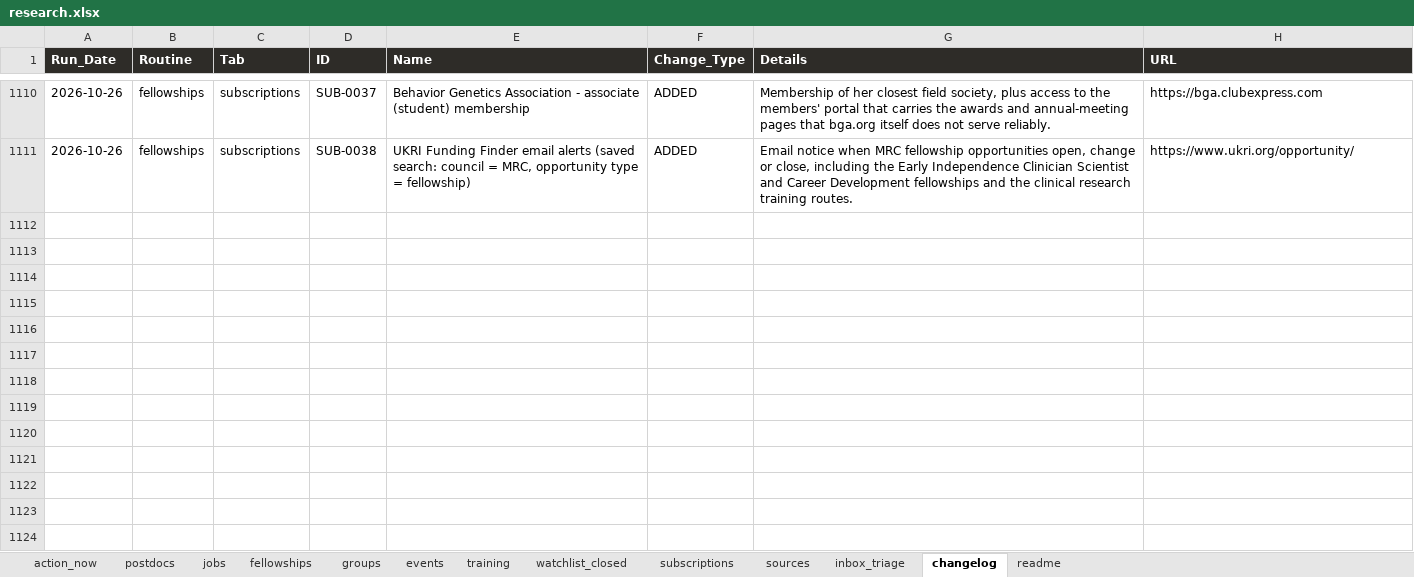
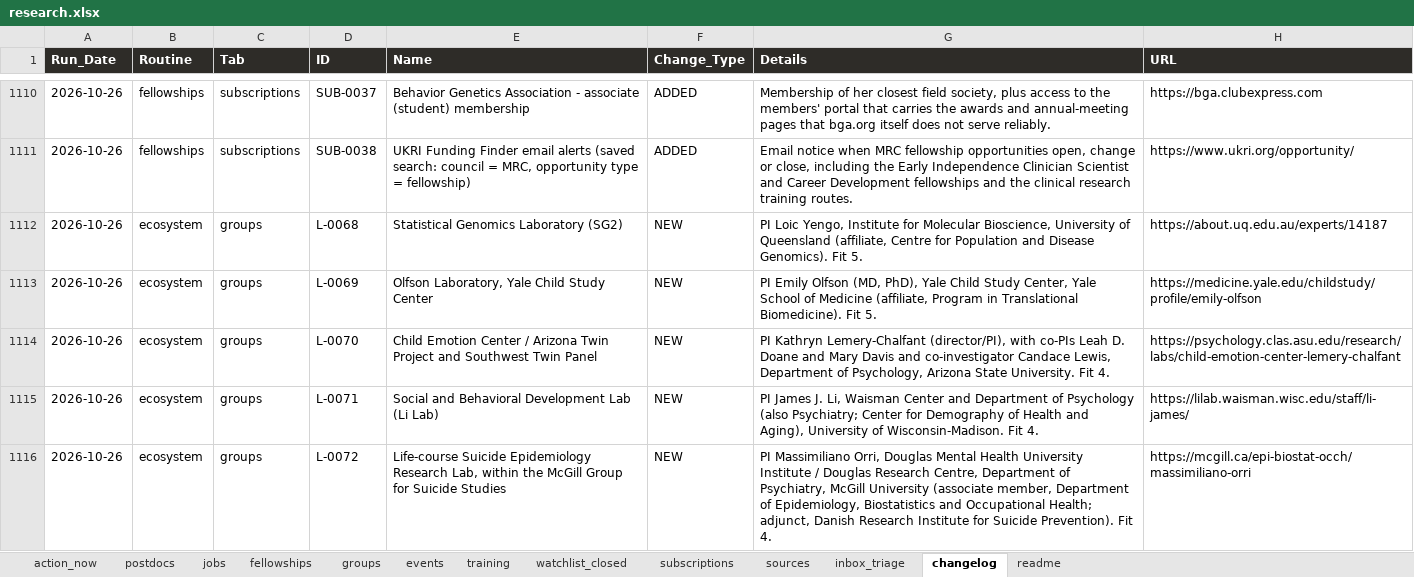
Before and after one commit to douglitas/scheduled-search-strategies, an Excel workbook: docs/research.xlsx, sheet changelog, drawn as a sheet; only a part is shown, gaps mark what is left out; values as stored, in another font and other column widths than the file's, no borders; the diff covers the shown part only; the diff names each change by its address in the sheet, - before the commit and + after, or states it on an @@ line.

```diff
--- a/docs/research.xlsx (sheet changelog)
+++ b/docs/research.xlsx (sheet changelog)
+row 1112: 2026-10-26 | ecosystem | groups | L-0068 | Statistical Genomics Laboratory (SG2) | NEW | PI Loic Yengo, Institute for Molecular Bioscience, University of Queensland (affiliate, Centre for Population and Disease Genomics). Fit 5. | https://about.uq.edu.au/experts/14187
+row 1113: 2026-10-26 | ecosystem | groups | L-0069 | Olfson Laboratory, Yale Child Study Center | NEW | PI Emily Olfson (MD, PhD), Yale Child Study Center, Yale School of Medicine (affiliate, Program in Translational Biomedicine). Fit 5. | https://medicine.yale.edu/childstudy/profile/emily-olfson
+row 1114: 2026-10-26 | ecosystem | groups | L-0070 | Child Emotion Center / Arizona Twin Project and Southwest Twin Panel | NEW | PI Kathryn Lemery-Chalfant (director/PI), with co-PIs Leah D. Doane and Mary Davis and co-investigator Candace Lewis, Department of Psychology, Arizona State University. Fit 4. | https://psychology.clas.asu.edu/research/labs/child-emotion-center-lemery-chalfant
+row 1115: 2026-10-26 | ecosystem | groups | L-0071 | Social and Behavioral Development Lab (Li Lab) | NEW | PI James J. Li, Waisman Center and Department of Psychology (also Psychiatry; Center for Demography of Health and Aging), University of Wisconsin-Madison. Fit 4. | https://lilab.waisman.wisc.edu/staff/li-james/
+row 1116: 2026-10-26 | ecosystem | groups | L-0072 | Life-course Suicide Epidemiology Research Lab, within the McGill Group for Suicide Studies | NEW | PI Massimiliano Orri, Douglas Mental Health University Institute / Douglas Research Centre, Department of Psychiatry, McGill University (associate member, Department of Epidemiology, Biostatistics and Occupational Health; adjunct, Danish Research Institute for Suicide Prevention). Fit 4. | https://mcgill.ca/epi-biostat-occh/massimiliano-orri
```
Also changed, not shown: 61 added rows elsewhere in this sheet, sheet groups, sheet training, sheet sources, sheet events, sheet action_now, 1 other file.
